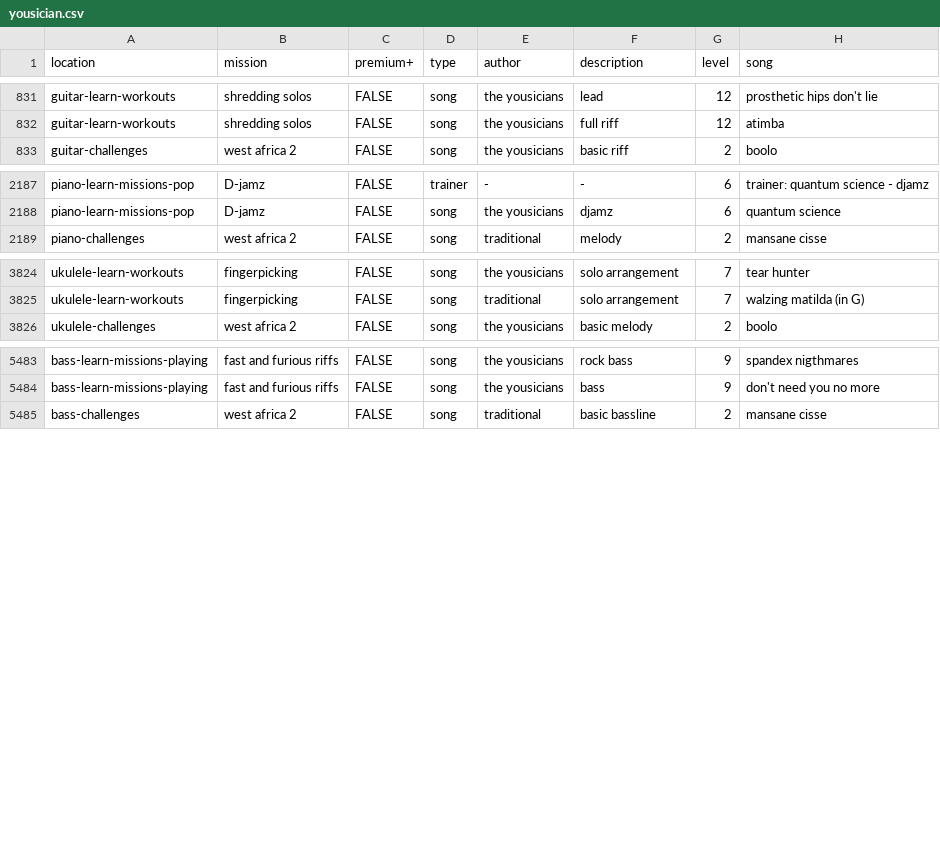
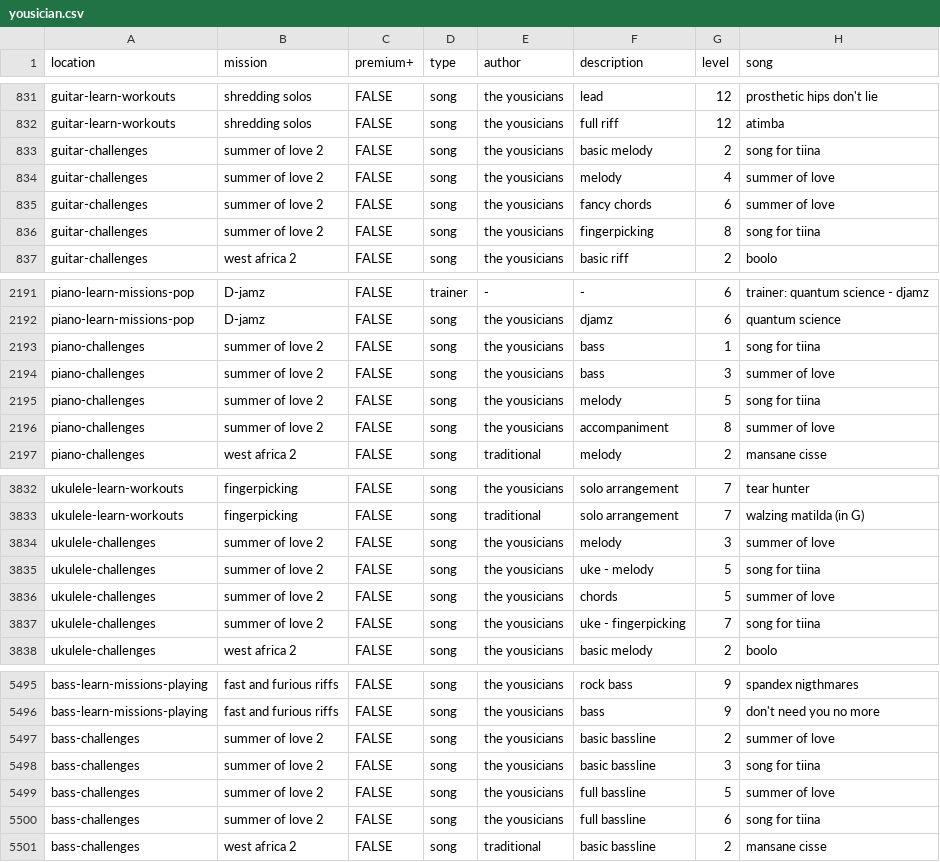
Before and after one commit to zeljkofilipin/yousician, a CSV file: yousician.csv, drawn as a sheet; only a part is shown, gaps mark what is left out; the diff names each change by its address in the sheet, - before the commit and + after, or states it on an @@ line.

Commit message:
2020-30 challenge

```diff
--- a/yousician.csv
+++ b/yousician.csv
+row 833: guitar-challenges | summer of love 2 | FALSE | song | the yousicians | basic melody | 2 | song for tiina
+row 834: guitar-challenges | summer of love 2 | FALSE | song | the yousicians | melody | 4 | summer of love
+row 835: guitar-challenges | summer of love 2 | FALSE | song | the yousicians | fancy chords | 6 | summer of love
+row 836: guitar-challenges | summer of love 2 | FALSE | song | the yousicians | fingerpicking | 8 | song for tiina
+row 2193: piano-challenges | summer of love 2 | FALSE | song | the yousicians | bass | 1 | song for tiina
+row 2194: piano-challenges | summer of love 2 | FALSE | song | the yousicians | bass | 3 | summer of love
+row 2195: piano-challenges | summer of love 2 | FALSE | song | the yousicians | melody | 5 | song for tiina
+row 2196: piano-challenges | summer of love 2 | FALSE | song | the yousicians | accompaniment | 8 | summer of love
+row 3834: ukulele-challenges | summer of love 2 | FALSE | song | the yousicians | melody | 3 | summer of love
+row 3835: ukulele-challenges | summer of love 2 | FALSE | song | the yousicians | uke - melody | 5 | song for tiina
+row 3836: ukulele-challenges | summer of love 2 | FALSE | song | the yousicians | chords | 5 | summer of love
+row 3837: ukulele-challenges | summer of love 2 | FALSE | song | the yousicians | uke - fingerpicking | 7 | song for tiina
+row 5497: bass-challenges | summer of love 2 | FALSE | song | the yousicians | basic bassline | 2 | summer of love
+row 5498: bass-challenges | summer of love 2 | FALSE | song | the yousicians | basic bassline | 3 | song for tiina
+row 5499: bass-challenges | summer of love 2 | FALSE | song | the yousicians | full bassline | 5 | summer of love
+row 5500: bass-challenges | summer of love 2 | FALSE | song | the yousicians | full bassline | 6 | song for tiina
```
Also changed, not shown: challenges.csv, 1 other file.
